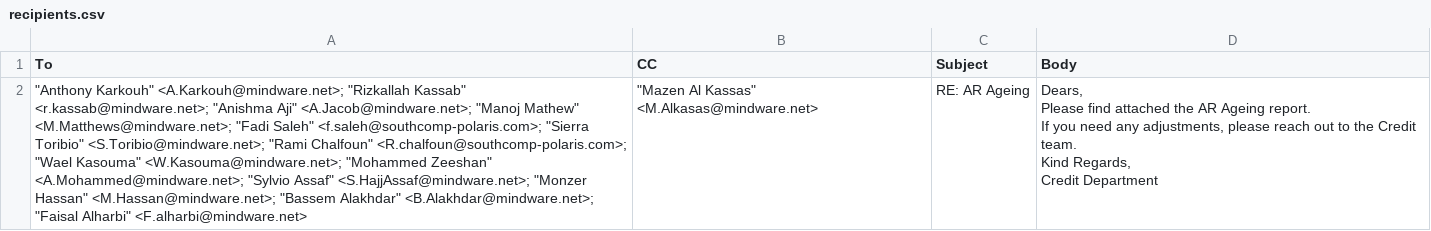
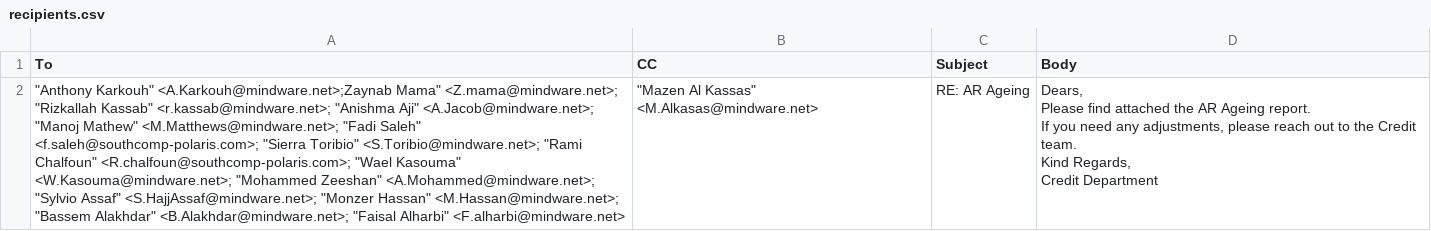
Before and after one commit to Zaynabmama/ar, a CSV file: ar_report/data/recipients.csv, drawn as a sheet; the diff names each change by its address in the sheet, - before the commit and + after, or states it on an @@ line.

```diff
--- a/ar_report/data/recipients.csv
+++ b/ar_report/data/recipients.csv
-A2 (To): "Anthony Karkouh" <A.Karkouh@mindware.net>; "Rizkallah Kassab"…
+A2 (To): "Anthony Karkouh" <A.Karkouh@mindware.net>;Zaynab Mama" <Z.mama@mindware.net>; "Rizkallah Kassab"…
```
Also changed, not shown: 2 other files.
